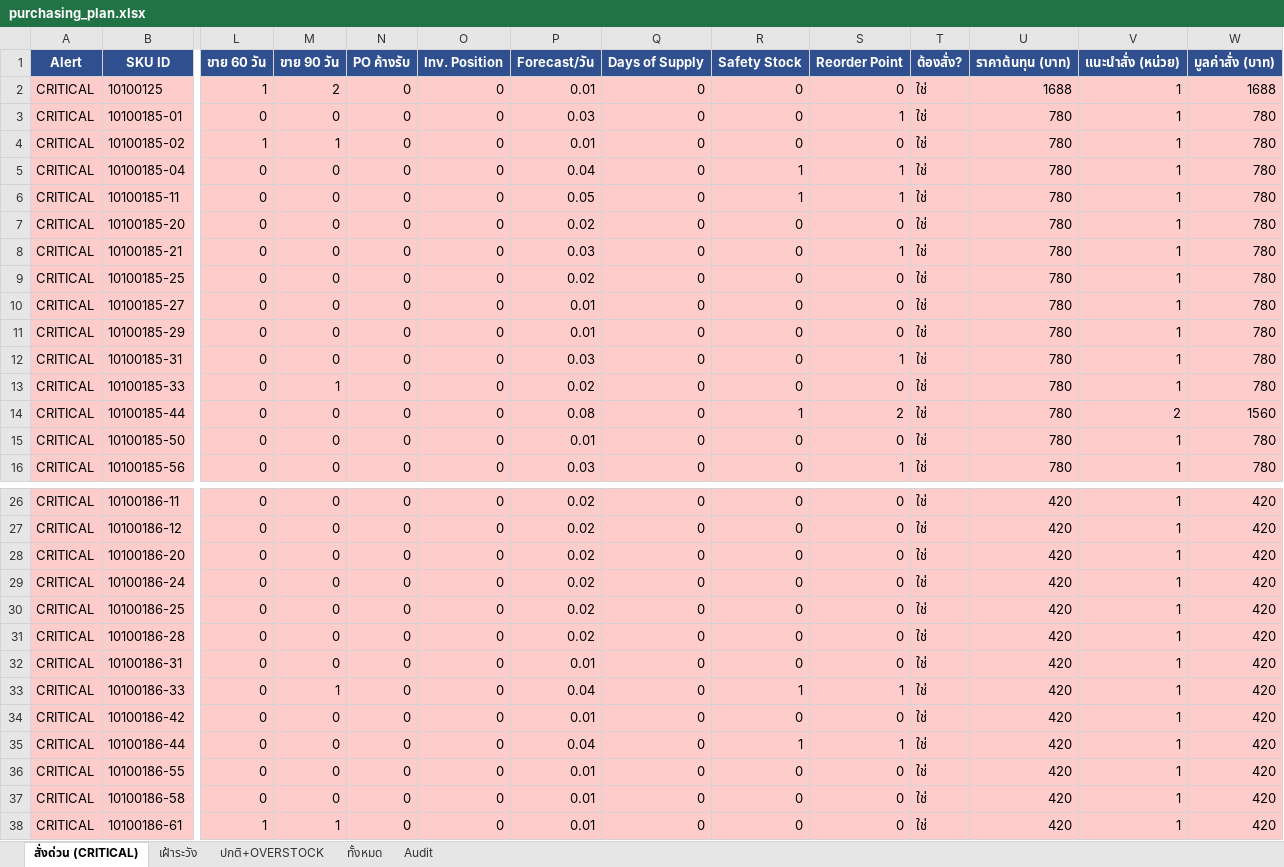
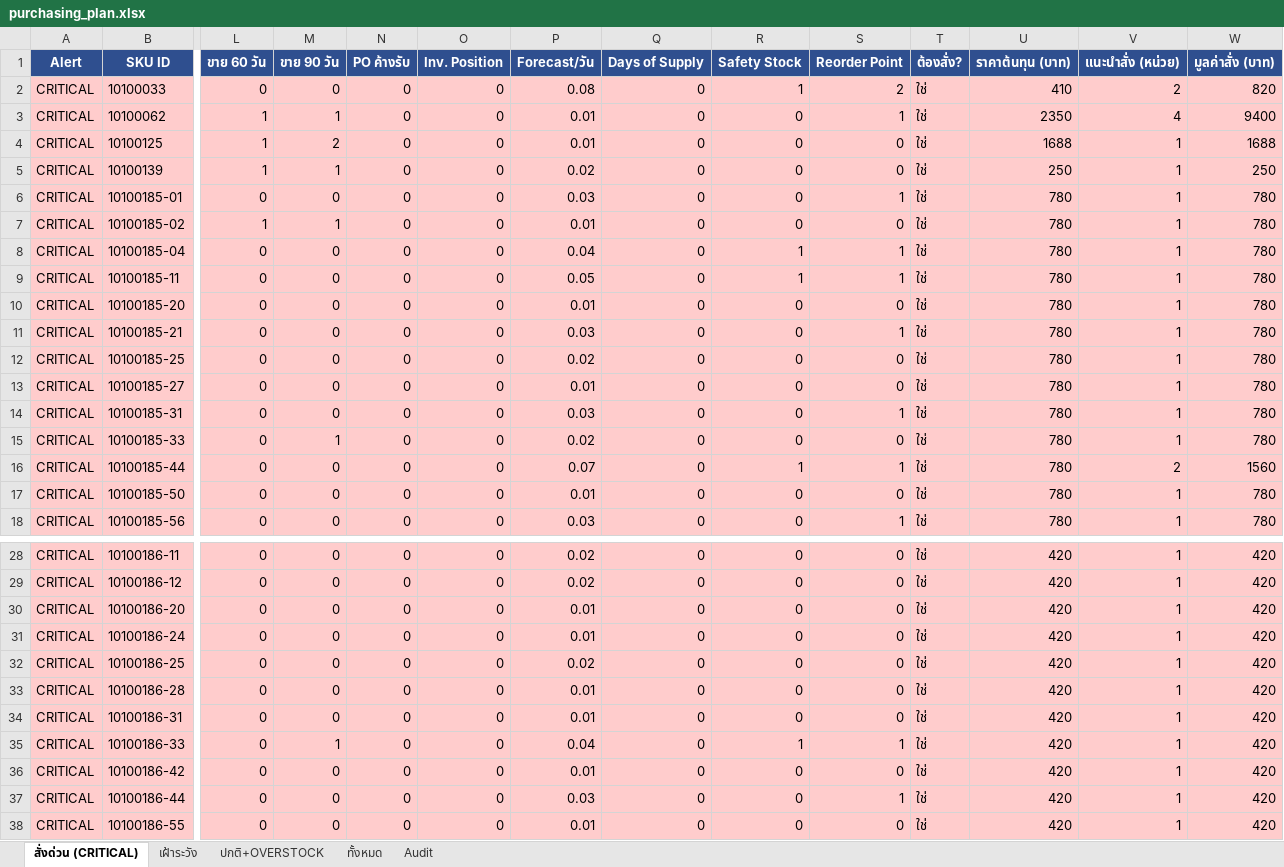
Before and after one commit to aimanproductdevelopment-design/purchase-planning, an Excel workbook: output/purchasing_plan.xlsx, sheet สั่งด่วน (CRITICAL), drawn as a sheet; only a part is shown, gaps mark what is left out; the shorter side is filled out with more unchanged rows; values as stored, in another font and other column widths than the file's, no borders; removed rows and columns are numbered as before the commit, all else as after; rows hold the shown columns only; the diff covers the shown part only; the diff names each change by its address in the sheet, - before the commit and + after, or states it on an @@ line.

Commit message:
auto-update: stock 2026-09-08

```diff
--- a/output/purchasing_plan.xlsx (sheet สั่งด่วน (CRITICAL))
+++ b/output/purchasing_plan.xlsx (sheet สั่งด่วน (CRITICAL))
+row 2: CRITICAL | 10100033 | 0 | 0 | 0 | 0 | 0.08 | 0 | 1 | 2 | ใช่ | 410 | 2 | 820
+row 3: CRITICAL | 10100062 | 1 | 1 | 0 | 0 | 0.01 | 0 | 0 | 1 | ใช่ | 2350 | 4 | 9400
+row 5: CRITICAL | 10100139 | 1 | 1 | 0 | 0 | 0.02 | 0 | 0 | 0 | ใช่ | 250 | 1 | 250
-P10 (Forecast/วัน): 0.02
+P10 (Forecast/วัน): 0.01
-row 11: CRITICAL | 10100185-29 | 0 | 0 | 0 | 0 | 0.01 | 0 | 0 | 0 | ใช่ | 780 | 1 | 780
-P16 (Forecast/วัน): 0.08
+P16 (Forecast/วัน): 0.07
-S16 (Reorder Point): 2
+S16 (Reorder Point): 1
-P30:P31 (Forecast/วัน): 0.02
+P30:P31 (Forecast/วัน): 0.01
-P33 (Forecast/วัน): 0.02
+P33 (Forecast/วัน): 0.01
-P37 (Forecast/วัน): 0.04
+P37 (Forecast/วัน): 0.03
-R37 (Safety Stock): 1
+R37 (Safety Stock): 0
```
Also changed, not shown: 11 added rows, 6 removed rows and 88 edited cells elsewhere in this sheet, sheet ทั้งหมด, sheet Audit, sheet ปกติ+OVERSTOCK, sheet เฝ้าระวัง.
